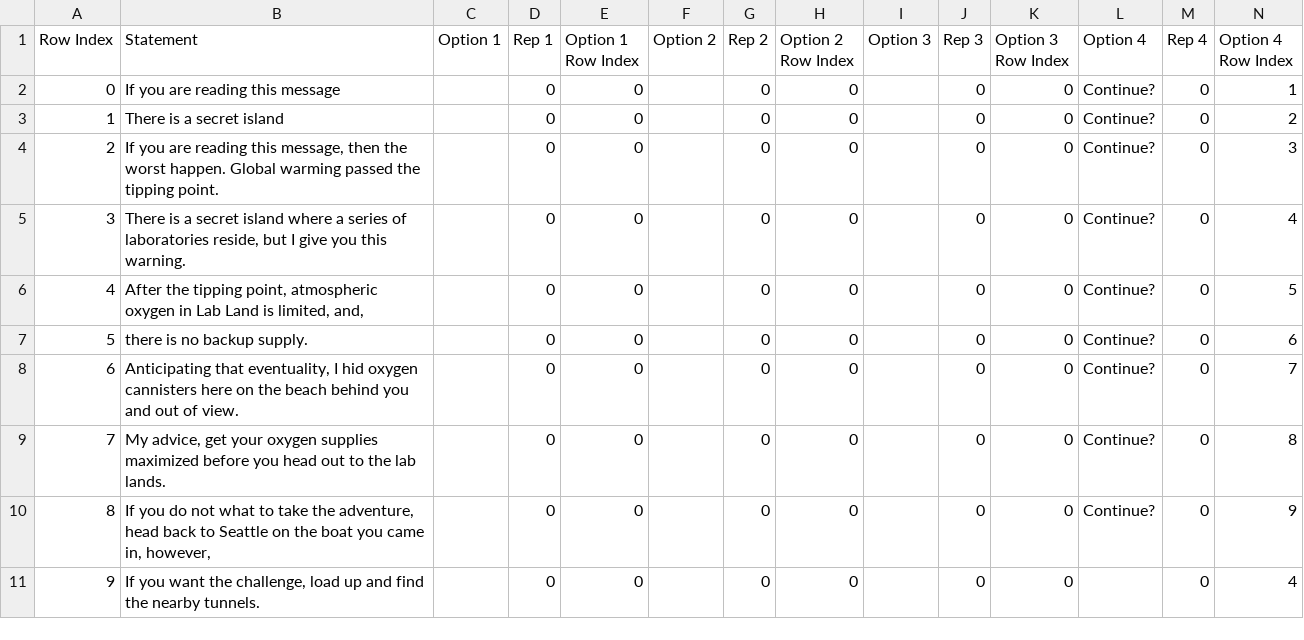
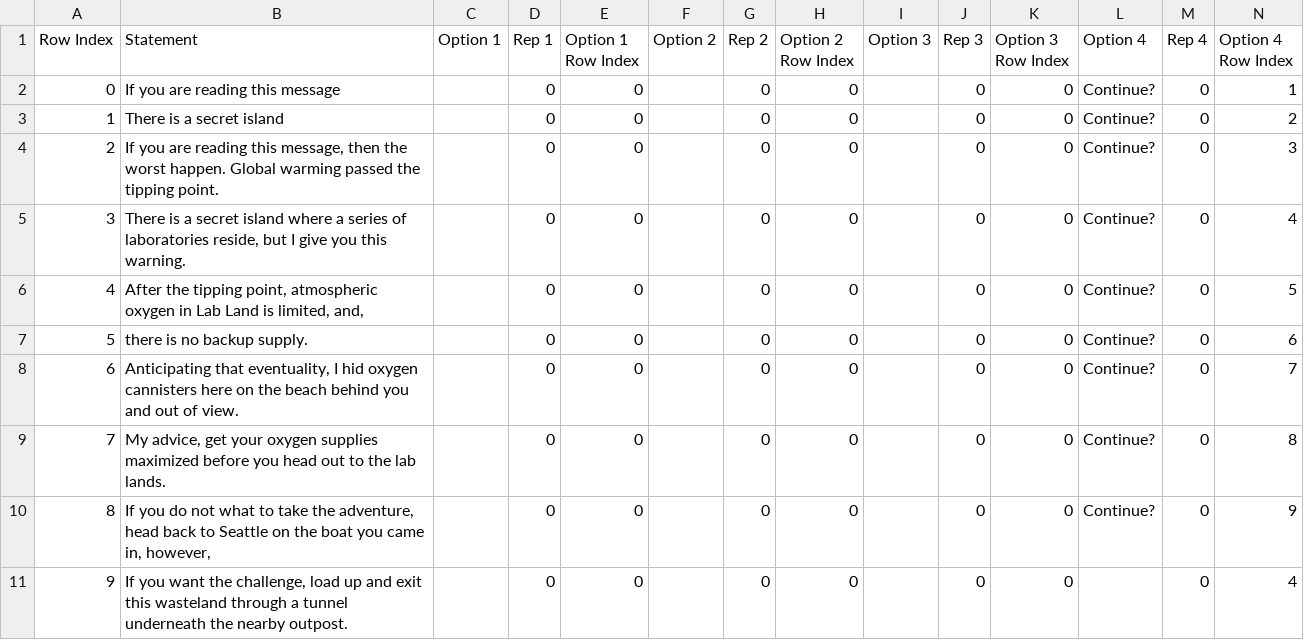
Before and after one commit to TerraLindaHighSchool/ubermensch-class-of-2020-2021, a CSV file: Assets/Resources/CSVs/Message Entering Wasteland from Seattle.csv, drawn as a sheet.

```diff
--- a/Assets/Resources/CSVs/Message Entering Wasteland from Seattle.csv
+++ b/Assets/Resources/CSVs/Message Entering Wasteland from Seattle.csv
@@ -10,2 +10,2 @@ Row Index,Statement,Option 1,Rep 1,Option 1 Row Index,Option 2,Rep 2,Option 2 Ro
 8,"If you do not what to take the adventure, head back to Seattle on the boat you came in, however,", ,0,0, ,0,0, ,0,0,Continue?,0,9
-9,"If you want the challenge, load up and find the nearby tunnels.", ,0,0, ,0,0, ,0,0, ,0,4
+9,"If you want the challenge, load up and exit this wasteland through a tunnel underneath the nearby outpost. ", ,0,0, ,0,0, ,0,0, ,0,4
```
Also changed, not shown: 9 other files.
